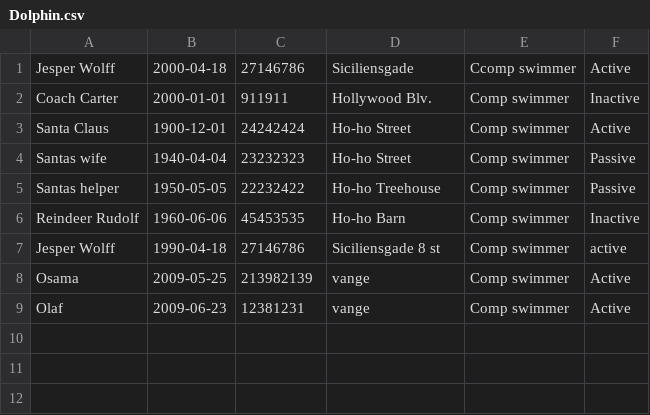
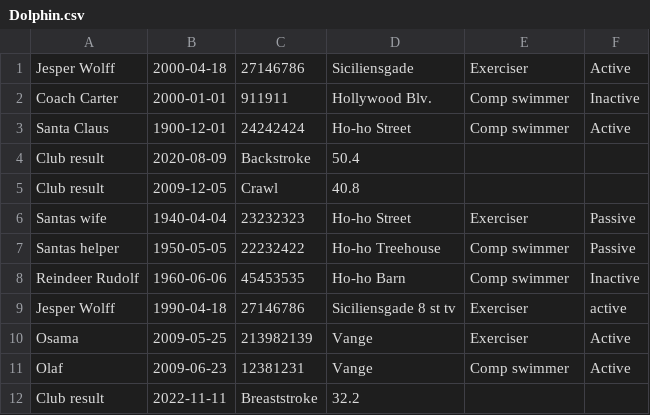
Before and after one commit to JesperZamora/Delfin-Projekt, a CSV file: Dolphin.csv, drawn as a sheet.

Commit message:
minor changes in userinterface + can now show all members with discipline date. you can now add discipline date og and edit the data

```diff
--- a/Dolphin.csv
+++ b/Dolphin.csv
@@ -1,9 +1,12 @@
-Jesper Wolff,2000-04-18,27146786,Siciliensgade,Ccomp swimmer,Active
+Jesper Wolff,2000-04-18,27146786,Siciliensgade,Exerciser,Active
 Coach Carter,2000-01-01,911911,Hollywood Blv.,Comp swimmer,Inactive
 Santa Claus,1900-12-01,24242424,Ho-ho Street,Comp swimmer,Active
-Santas wife,1940-04-04,23232323,Ho-ho Street,Comp swimmer,Passive
+Club result,2020-08-09,Backstroke,50.4
+Club result,2009-12-05,Crawl,40.8
+Santas wife,1940-04-04,23232323,Ho-ho Street,Exerciser,Passive
 Santas helper,1950-05-05,22232422,Ho-ho Treehouse,Comp swimmer,Passive
 Reindeer Rudolf,1960-06-06,45453535,Ho-ho Barn,Comp swimmer,Inactive
-Jesper Wolff,1990-04-18,27146786,Siciliensgade 8 st,Comp swimmer,active
-Osama,2009-05-25,213982139,vange,Comp swimmer,Active
-Olaf,2009-06-23,12381231,vange,Comp swimmer,Active
+Jesper Wolff,1990-04-18,27146786,Siciliensgade 8 st tv,Exerciser,active
+Osama,2009-05-25,213982139,Vange,Exerciser,Active
+Olaf,2009-06-23,12381231,Vange,Comp swimmer,Active
+Club result,2022-11-11,Breaststroke,32.2
```
Also changed, not shown: 2 other files.
